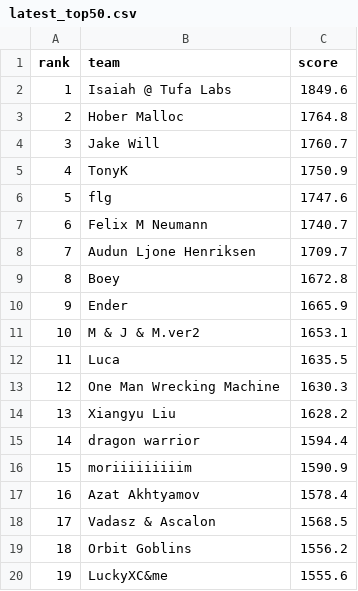
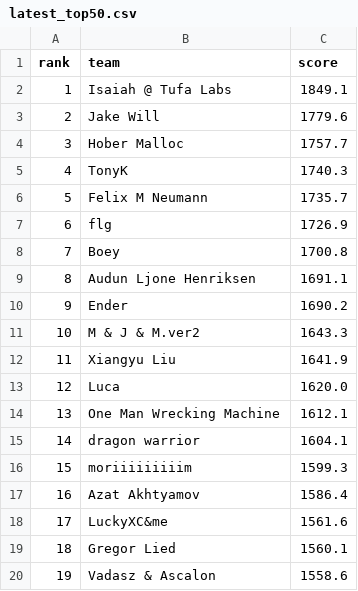
Before and after one commit to slawekslex/orbit-lb, a CSV file: latest_top50.csv, drawn as a sheet; only a part is shown; the diff covers the shown part only.

```diff
--- a/latest_top50.csv
+++ b/latest_top50.csv
@@ -1,20 +1,20 @@
 rank,team,score
-1,Isaiah @ Tufa Labs,1849.6
-2,Hober Malloc,1764.8
-3,Jake Will,1760.7
-4,TonyK,1750.9
-5,flg,1747.6
-6,Felix M Neumann,1740.7
-7,Audun Ljone Henriksen,1709.7
-8,Boey,1672.8
-9,Ender,1665.9
-10,M & J & M.ver2,1653.1
-11,Luca,1635.5
-12,One Man Wrecking Machine,1630.3
-13,Xiangyu Liu,1628.2
-14,dragon warrior,1594.4
-15,moriiiiiiiiim,1590.9
-16,Azat Akhtyamov,1578.4
-17,Vadasz & Ascalon,1568.5
-18,Orbit Goblins,1556.2
-19,LuckyXC&me,1555.6
+1,Isaiah @ Tufa Labs,1849.1
+2,Jake Will,1779.6
+3,Hober Malloc,1757.7
+4,TonyK,1740.3
+5,Felix M Neumann,1735.7
+6,flg,1726.9
+7,Boey,1700.8
+8,Audun Ljone Henriksen,1691.1
+9,Ender,1690.2
+10,M & J & M.ver2,1643.3
+11,Xiangyu Liu,1641.9
+12,Luca,1620.0
+13,One Man Wrecking Machine,1612.1
+14,dragon warrior,1604.1
+15,moriiiiiiiiim,1599.3
+16,Azat Akhtyamov,1586.4
+17,LuckyXC&me,1561.6
+18,Gregor Lied,1560.1
+19,Vadasz & Ascalon,1558.6
```
Also changed, not shown: 51 edited cells elsewhere in this file, rank_history.csv, top50_history.csv.
